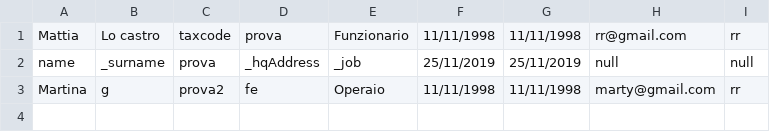
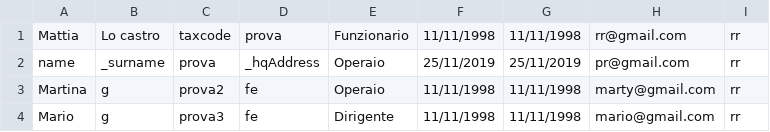
Before and after one commit to cosmingugoasa/assegnamento3, a CSV file: datianagrafici/Impiegati.csv, drawn as a sheet.

```diff
--- a/datianagrafici/Impiegati.csv
+++ b/datianagrafici/Impiegati.csv
@@ -1,3 +1,4 @@
 Mattia,Lo castro,taxcode,prova,Funzionario,11/11/1998,11/11/1998,rr@gmail.com,rr
-name,_surname,prova,_hqAddress,_job,25/11/2019,25/11/2019,null,null
+name,_surname,prova,_hqAddress,Operaio,25/11/2019,25/11/2019,pr@gmail.com,rr
 Martina,g,prova2,fe,Operaio,11/11/1998,11/11/1998,marty@gmail.com,rr
+Mario,g,prova3,fe,Dirigente,11/11/1998,11/11/1998,mario@gmail.com,rr
```
Also changed, not shown: 4 other files.
